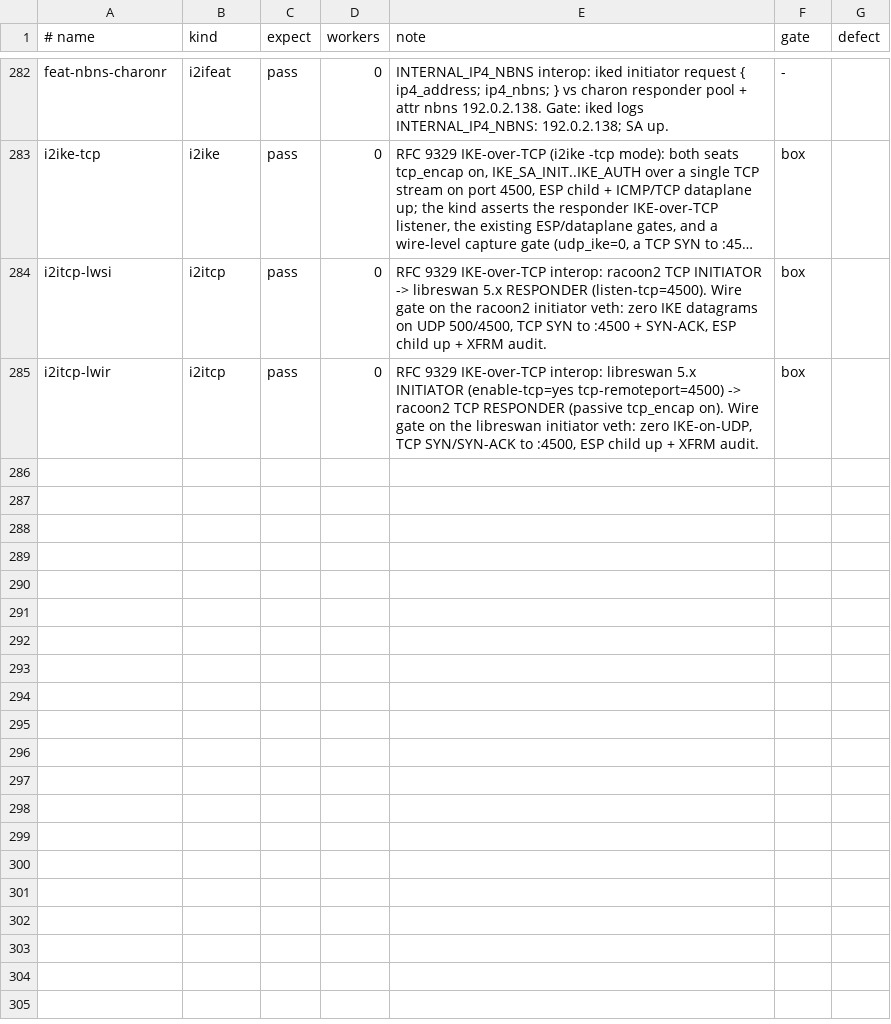
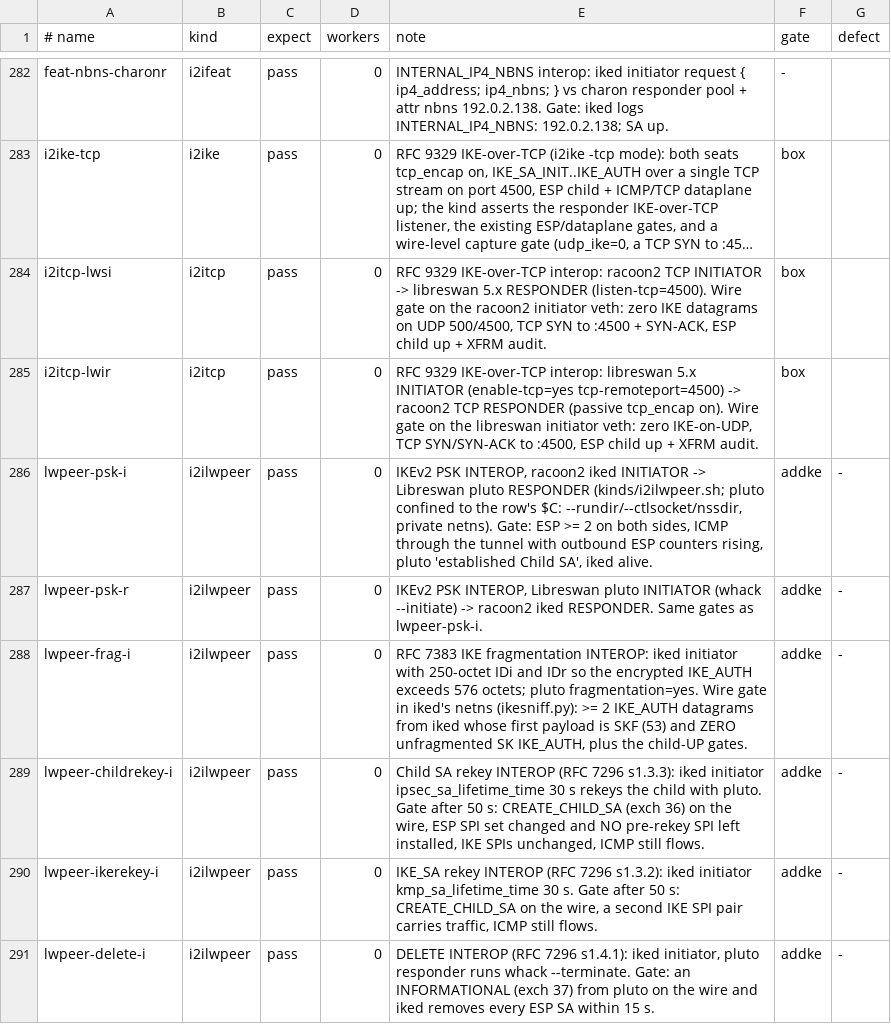
Before and after one commit to derekm/racoon2, a TSV file: samples/linux-matrix/cases.tsv, drawn as a sheet; only a part is shown, gaps mark what is left out; long unchanged cells end in …; the diff names each change by its address in the sheet, - before the commit and + after, or states it on an @@ line.

Commit message:
matrix: Libreswan pluto peer kind (i2ilwpeer) + six IKEv2 interop rows
kinds/i2ilwpeer.sh is the Libreswan counterpart of the strongSwan seat in
i2i_peer.sh: iked in the row's -r netns, pluto in the -i netns, with every
pluto path (ipsec.conf, secrets, NSS db, --rundir and the whack control
socket) under the row's conf dir -- no host /etc/ipsec*, /run/pluto or
service.  Rows (gate=addke, where the Fedora lanes install libreswan):

  lwpeer-psk-i / -r     PSK IKE_SA + child both roles, ESP counters rise
  lwpeer-frag-i         RFC 7383: >= 2 SKF IKE_AUTH datagrams from iked,
                        no unfragmented SK IKE_AUTH
  lwpeer-childrekey-i   CREATE_CHILD_SA on the wire, new ESP SPI pair,
                        no old SPI left, IKE SPIs unchanged
  lwpeer-ikerekey-i     IKE_SA rekey, then a DELETE on the NEW IKE SPI
                        pair that iked acts on
  lwpeer-delete-i       peer DELETE removes every iked ESP SA

Gates read the wire through tools/ikesniff.py (an AF_PACKET IKE header
recorder in the row netns, same approach as tools/ikeframes.py but
keeping SPIs and message ids) plus kernel XFRM state, not log wording.
All six pass against Libreswan 5.2 (Debian) in private netns.

```diff
--- a/samples/linux-matrix/cases.tsv
+++ b/samples/linux-matrix/cases.tsv
+row 286: lwpeer-psk-i | i2ilwpeer | pass | 0 | IKEv2 PSK INTEROP, racoon2 iked INITIATOR -> Libreswan pluto RESPONDER (kinds/i2ilwpeer.sh; pluto confined to the row's $C: --rundir/--ctlsocket/nssdir, private netns). Gate: ESP >= 2 on both sides, ICMP through the tunnel with outbound ESP counters rising, pluto 'established Child SA', iked alive. | addke | -
+row 287: lwpeer-psk-r | i2ilwpeer | pass | 0 | IKEv2 PSK INTEROP, Libreswan pluto INITIATOR (whack --initiate) -> racoon2 iked RESPONDER. Same gates as lwpeer-psk-i. | addke | -
+row 288: lwpeer-frag-i | i2ilwpeer | pass | 0 | RFC 7383 IKE fragmentation INTEROP: iked initiator with 250-octet IDi and IDr so the encrypted IKE_AUTH exceeds 576 octets; pluto fragmentation=yes. Wire gate in iked's netns (ikesniff.py): >= 2 IKE_AUTH datagrams from iked whose first payload is SKF (53) and ZERO unfragmented SK IKE_AUTH, plus the child-UP gates. | addke | -
+row 289: lwpeer-childrekey-i | i2ilwpeer | pass | 0 | Child SA rekey INTEROP (RFC 7296 s1.3.3): iked initiator ipsec_sa_lifetime_time 30 s rekeys the child with pluto. Gate after 50 s: CREATE_CHILD_SA (exch 36) on the wire, ESP SPI set changed and NO pre-rekey SPI left installed, IKE SPIs unchanged, ICMP still flows. | addke | -
+row 290: lwpeer-ikerekey-i | i2ilwpeer | pass | 0 | IKE_SA rekey INTEROP (RFC 7296 s1.3.2): iked initiator kmp_sa_lifetime_time 30 s. Gate after 50 s: CREATE_CHILD_SA on the wire, a second IKE SPI pair carries traffic, ICMP still flows. | addke | -
+row 291: lwpeer-delete-i | i2ilwpeer | pass | 0 | DELETE INTEROP (RFC 7296 s1.4.1): iked initiator, pluto responder runs whack --terminate. Gate: an INFORMATIONAL (exch 37) from pluto on the wire and iked removes every ESP SA within 15 s. | addke | -
```
Also changed, not shown: 3 other files.
